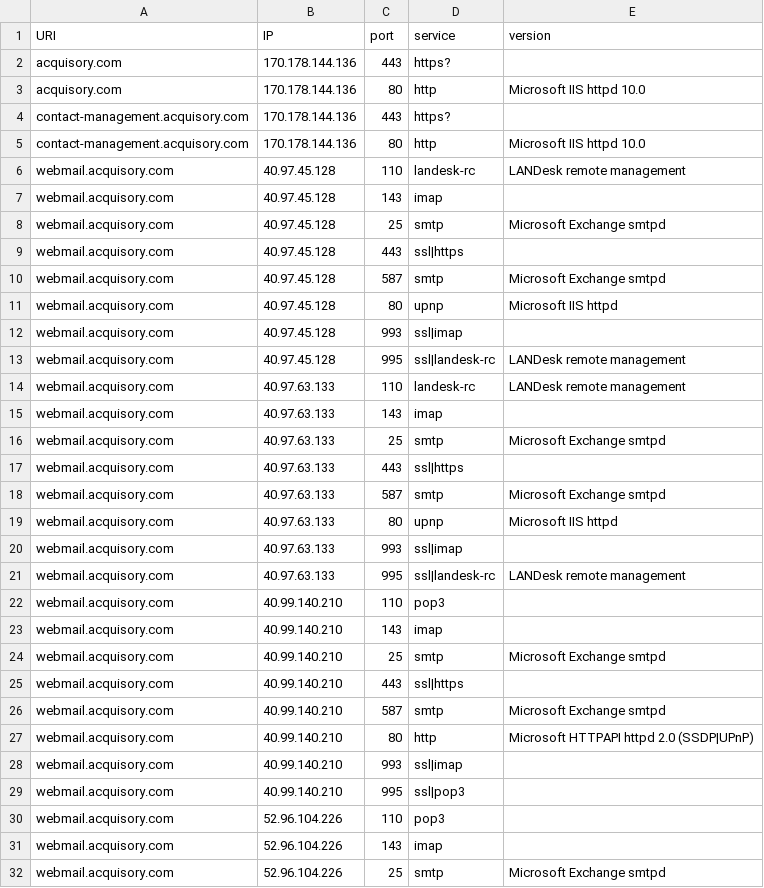
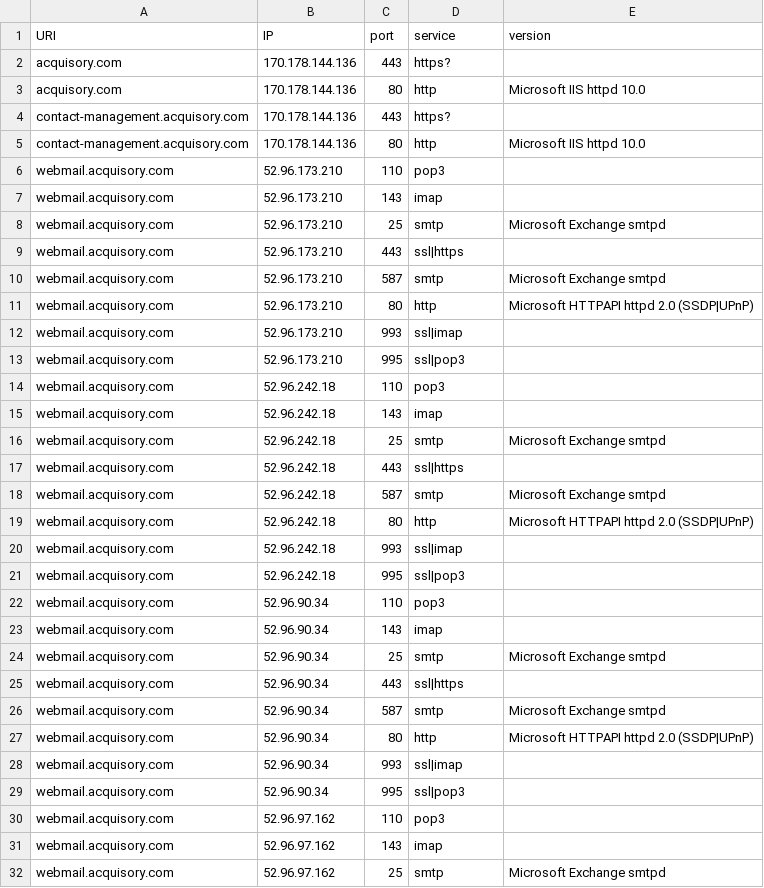
Before and after one commit to ayushmanchhabra/hacking, a CSV file: tools/bugbounty/targets/acquisory.com/srv.csv, drawn as a sheet; only a part is shown; the diff covers the shown part only.

```diff
--- a/tools/bugbounty/targets/acquisory.com/srv.csv
+++ b/tools/bugbounty/targets/acquisory.com/srv.csv
@@ -5,28 +5,28 @@ contact-management.acquisory.com,170.178.144.136,443,https?,""
 contact-management.acquisory.com,170.178.144.136,80,http,"Microsoft IIS httpd 10.0"
-webmail.acquisory.com,40.97.45.128,110,landesk-rc,"LANDesk remote management"
-webmail.acquisory.com,40.97.45.128,143,imap,""
-webmail.acquisory.com,40.97.45.128,25,smtp,"Microsoft Exchange smtpd"
-webmail.acquisory.com,40.97.45.128,443,ssl|https,""
-webmail.acquisory.com,40.97.45.128,587,smtp,"Microsoft Exchange smtpd"
-webmail.acquisory.com,40.97.45.128,80,upnp,"Microsoft IIS httpd"
-webmail.acquisory.com,40.97.45.128,993,ssl|imap,""
-webmail.acquisory.com,40.97.45.128,995,ssl|landesk-rc,"LANDesk remote management"
-webmail.acquisory.com,40.97.63.133,110,landesk-rc,"LANDesk remote management"
-webmail.acquisory.com,40.97.63.133,143,imap,""
-webmail.acquisory.com,40.97.63.133,25,smtp,"Microsoft Exchange smtpd"
-webmail.acquisory.com,40.97.63.133,443,ssl|https,""
-webmail.acquisory.com,40.97.63.133,587,smtp,"Microsoft Exchange smtpd"
-webmail.acquisory.com,40.97.63.133,80,upnp,"Microsoft IIS httpd"
-webmail.acquisory.com,40.97.63.133,993,ssl|imap,""
-webmail.acquisory.com,40.97.63.133,995,ssl|landesk-rc,"LANDesk remote management"
-webmail.acquisory.com,40.99.140.210,110,pop3,""
-webmail.acquisory.com,40.99.140.210,143,imap,""
-webmail.acquisory.com,40.99.140.210,25,smtp,"Microsoft Exchange smtpd"
-webmail.acquisory.com,40.99.140.210,443,ssl|https,""
-webmail.acquisory.com,40.99.140.210,587,smtp,"Microsoft Exchange smtpd"
-webmail.acquisory.com,40.99.140.210,80,http,"Microsoft HTTPAPI httpd 2.0 (SSDP|UPnP)"
-webmail.acquisory.com,40.99.140.210,993,ssl|imap,""
-webmail.acquisory.com,40.99.140.210,995,ssl|pop3,""
-webmail.acquisory.com,52.96.104.226,110,pop3,""
-webmail.acquisory.com,52.96.104.226,143,imap,""
-webmail.acquisory.com,52.96.104.226,25,smtp,"Microsoft Exchange smtpd"
+webmail.acquisory.com,52.96.173.210,110,pop3,""
+webmail.acquisory.com,52.96.173.210,143,imap,""
+webmail.acquisory.com,52.96.173.210,25,smtp,"Microsoft Exchange smtpd"
+webmail.acquisory.com,52.96.173.210,443,ssl|https,""
+webmail.acquisory.com,52.96.173.210,587,smtp,"Microsoft Exchange smtpd"
+webmail.acquisory.com,52.96.173.210,80,http,"Microsoft HTTPAPI httpd 2.0 (SSDP|UPnP)"
+webmail.acquisory.com,52.96.173.210,993,ssl|imap,""
+webmail.acquisory.com,52.96.173.210,995,ssl|pop3,""
+webmail.acquisory.com,52.96.242.18,110,pop3,""
+webmail.acquisory.com,52.96.242.18,143,imap,""
+webmail.acquisory.com,52.96.242.18,25,smtp,"Microsoft Exchange smtpd"
+webmail.acquisory.com,52.96.242.18,443,ssl|https,""
+webmail.acquisory.com,52.96.242.18,587,smtp,"Microsoft Exchange smtpd"
+webmail.acquisory.com,52.96.242.18,80,http,"Microsoft HTTPAPI httpd 2.0 (SSDP|UPnP)"
+webmail.acquisory.com,52.96.242.18,993,ssl|imap,""
+webmail.acquisory.com,52.96.242.18,995,ssl|pop3,""
+webmail.acquisory.com,52.96.90.34,110,pop3,""
+webmail.acquisory.com,52.96.90.34,143,imap,""
+webmail.acquisory.com,52.96.90.34,25,smtp,"Microsoft Exchange smtpd"
+webmail.acquisory.com,52.96.90.34,443,ssl|https,""
+webmail.acquisory.com,52.96.90.34,587,smtp,"Microsoft Exchange smtpd"
+webmail.acquisory.com,52.96.90.34,80,http,"Microsoft HTTPAPI httpd 2.0 (SSDP|UPnP)"
+webmail.acquisory.com,52.96.90.34,993,ssl|imap,""
+webmail.acquisory.com,52.96.90.34,995,ssl|pop3,""
+webmail.acquisory.com,52.96.97.162,110,pop3,""
+webmail.acquisory.com,52.96.97.162,143,imap,""
+webmail.acquisory.com,52.96.97.162,25,smtp,"Microsoft Exchange smtpd"
```
Also changed, not shown: 5 edited cells elsewhere in this file, tools/bugbounty/targets/acquisory.com/dns.csv, tools/bugbounty/targets/acquisory.com/ipdr.csv, 8 other files.
